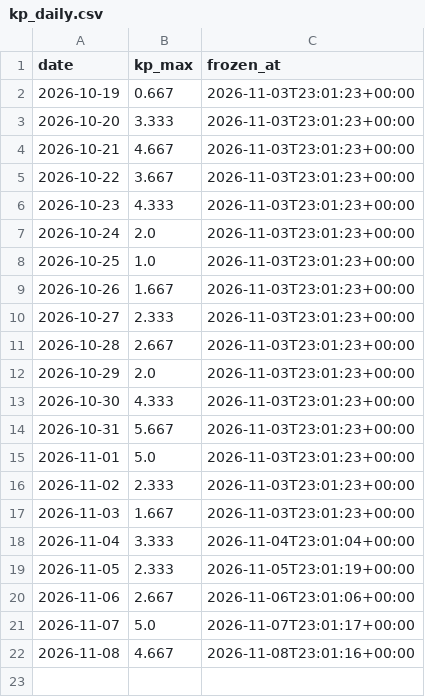
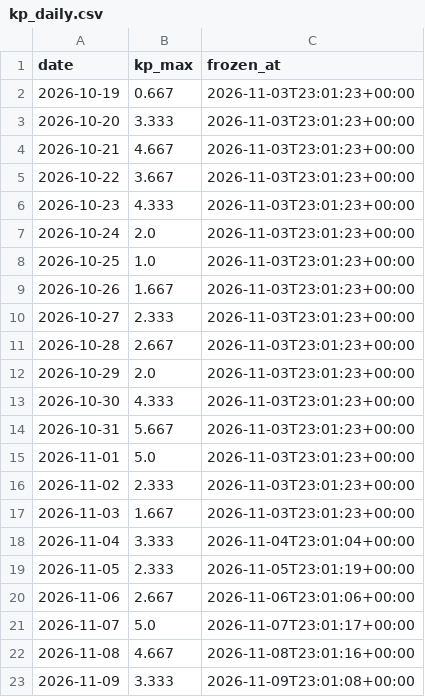
Before and after one commit to Opiferati/Ecnalanif, a CSV file: data/kp_daily.csv, drawn as a sheet; the diff names each change by its address in the sheet, - before the commit and + after, or states it on an @@ line.

Commit message:
Daily evidence: 2026-11-09

```diff
--- a/data/kp_daily.csv
+++ b/data/kp_daily.csv
+row 23: 2026-11-09 | 3.333 | 2026-11-09T23:01:08+00:00
```
Also changed, not shown: 1 other file.
